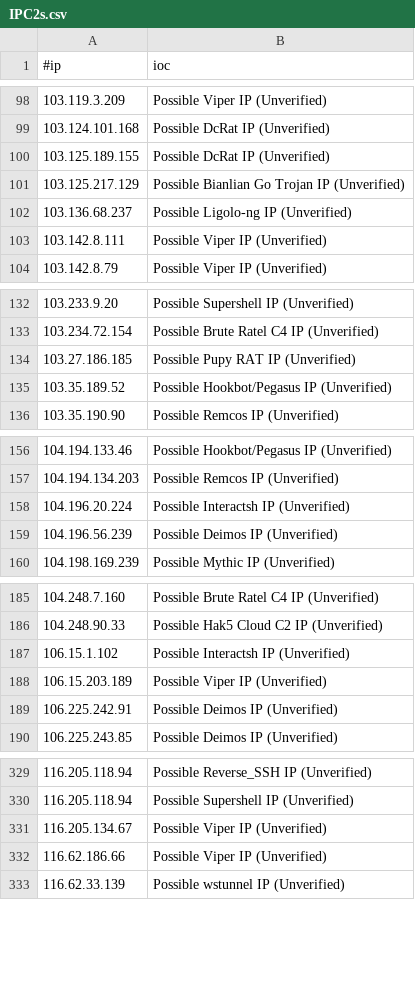
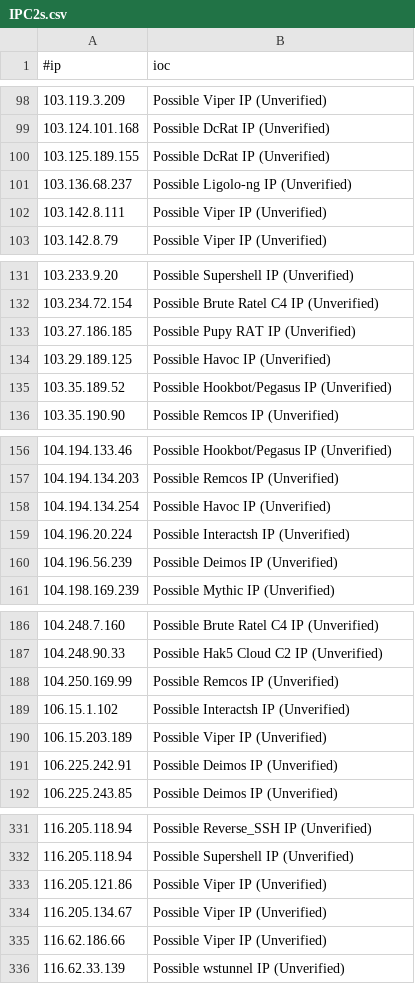
Before and after one commit to VictorCuralea/public-threat-intel-feeds, a CSV file: rawdata/c2intelfeeds/IPC2s.csv, drawn as a sheet; only a part is shown, gaps mark what is left out; the diff covers the shown part only.

```diff
--- a/rawdata/c2intelfeeds/IPC2s.csv
+++ b/rawdata/c2intelfeeds/IPC2s.csv
@@ -100,3 +100,2 @@
 103.125.189.155,Possible DcRat IP (Unverified)
-103.125.217.129,Possible Bianlian Go Trojan IP (Unverified)
 103.136.68.237,Possible Ligolo-ng IP (Unverified)
@@ -134,2 +133,3 @@
 103.27.186.185,Possible Pupy RAT IP (Unverified)
+103.29.189.125,Possible Havoc IP (Unverified)
 103.35.189.52,Possible Hookbot/Pegasus IP (Unverified)
@@ -157,2 +157,3 @@
 104.194.134.203,Possible Remcos IP (Unverified)
+104.194.134.254,Possible Havoc IP (Unverified)
 104.196.20.224,Possible Interactsh IP (Unverified)
@@ -186,2 +187,3 @@
 104.248.90.33,Possible Hak5 Cloud C2 IP (Unverified)
+104.250.169.99,Possible Remcos IP (Unverified)
 106.15.1.102,Possible Interactsh IP (Unverified)
@@ -330,2 +332,3 @@
 116.205.118.94,Possible Supershell IP (Unverified)
+116.205.121.86,Possible Viper IP (Unverified)
 116.205.134.67,Possible Viper IP (Unverified)
```
Also changed, not shown: 21 added rows, 16 removed rows and 2 edited cells elsewhere in this file, rawdata/cybercure/get_ips.csv, 27 other files.
